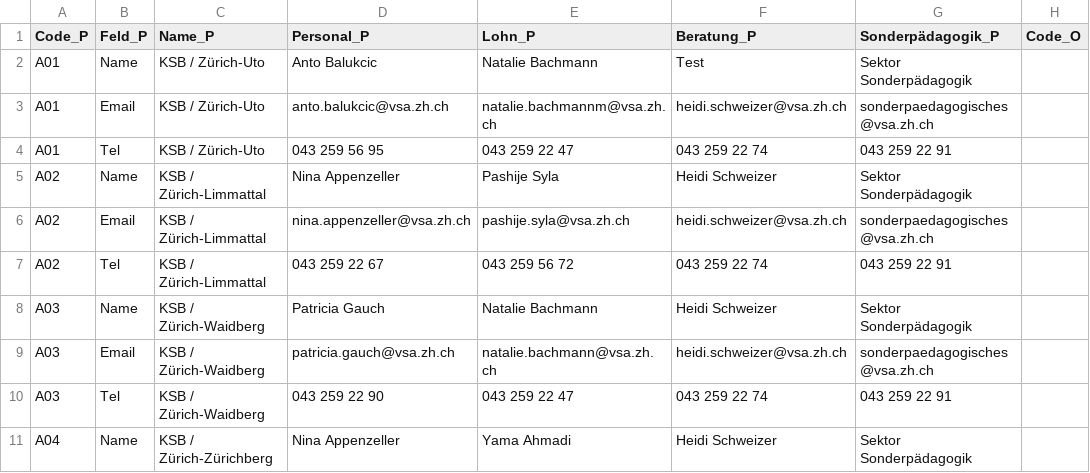
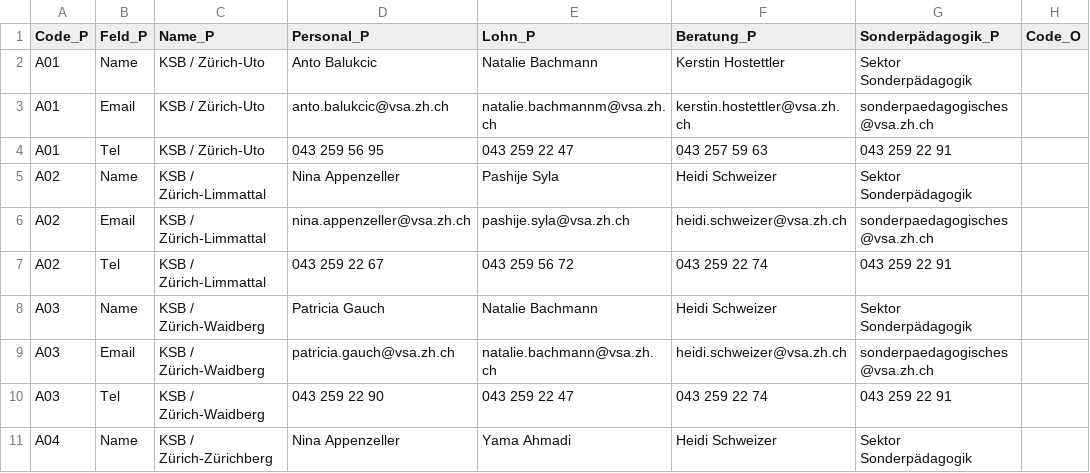
Before and after one commit to statistikZH/Visualisierung_VSAKarte, a CSV file: Data/VSA_Kantonskarte.csv, drawn as a sheet; only a part is shown; the diff names each change by its address in the sheet, - before the commit and + after, or states it on an @@ line.

Commit message:
Update VSA_Kantonskarte.csv

```diff
--- a/Data/VSA_Kantonskarte.csv
+++ b/Data/VSA_Kantonskarte.csv
-F2 (Beratung_P): Test
+F2 (Beratung_P): Kerstin Hostettler
-F3 (Beratung_P): heidi.schweizer@vsa.zh.ch
+F3 (Beratung_P): kerstin.hostettler@vsa.zh.ch
-F4 (Beratung_P): 043 259 22 74
+F4 (Beratung_P): 043 257 59 63
```
